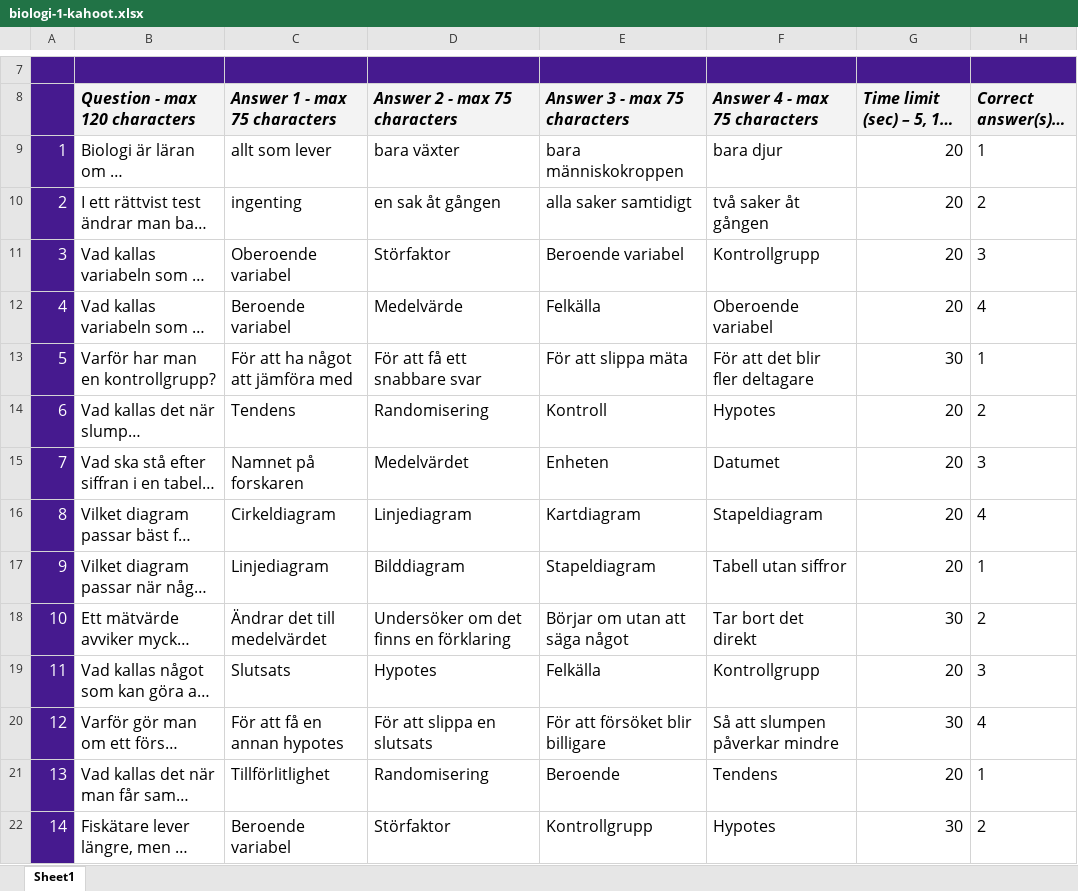
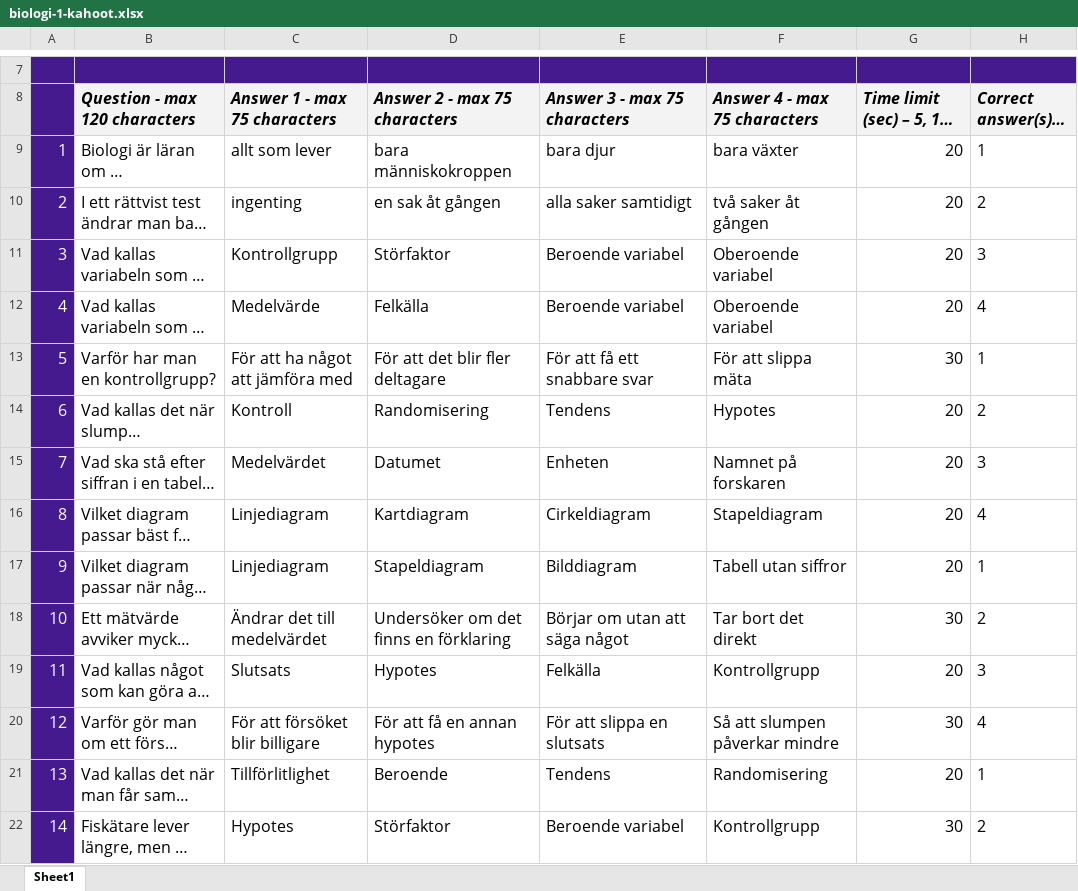
Before and after one commit to sweviktor95/pluggis, an Excel workbook: planering/biologi-omrade1/biologi-1-kahoot.xlsx, sheet Sheet1, drawn as a sheet; only a part is shown, gaps mark what is left out; long unchanged cells end in …; values as stored, in another font and other column widths than the file's, no borders; charts and pictures and conditional formats not drawn; the diff covers the shown part only; the diff names each change by its address in the sheet, - before the commit and + after, or states it on an @@ line.

```diff
--- a/planering/biologi-omrade1/biologi-1-kahoot.xlsx (sheet Sheet1)
+++ b/planering/biologi-omrade1/biologi-1-kahoot.xlsx (sheet Sheet1)
-D9 (Answer 2 - max 75 characters): bara växter
+D9 (Answer 2 - max 75 characters): bara människokroppen
-E9 (Answer 3 - max 75 characters): bara människokroppen
+E9 (Answer 3 - max 75 characters): bara djur
-F9 (Answer 4 - max 75 characters): bara djur
+F9 (Answer 4 - max 75 characters): bara växter
-C11 (Answer 1 - max 75 characters): Oberoende variabel
+C11 (Answer 1 - max 75 characters): Kontrollgrupp
-F11 (Answer 4 - max 75 characters): Kontrollgrupp
+F11 (Answer 4 - max 75 characters): Oberoende variabel
-C12 (Answer 1 - max 75 characters): Beroende variabel
+C12 (Answer 1 - max 75 characters): Medelvärde
-D12 (Answer 2 - max 75 characters): Medelvärde
+D12 (Answer 2 - max 75 characters): Felkälla
-E12 (Answer 3 - max 75 characters): Felkälla
+E12 (Answer 3 - max 75 characters): Beroende variabel
-D13 (Answer 2 - max 75 characters): För att få ett snabbare svar
+D13 (Answer 2 - max 75 characters): För att det blir fler deltagare
-E13 (Answer 3 - max 75 characters): För att slippa mäta
+E13 (Answer 3 - max 75 characters): För att få ett snabbare svar
-F13 (Answer 4 - max 75 characters): För att det blir fler deltagare
+F13 (Answer 4 - max 75 characters): För att slippa mäta
-C14 (Answer 1 - max 75 characters): Tendens
+C14 (Answer 1 - max 75 characters): Kontroll
-E14 (Answer 3 - max 75 characters): Kontroll
+E14 (Answer 3 - max 75 characters): Tendens
-C15 (Answer 1 - max 75 characters): Namnet på forskaren
+C15 (Answer 1 - max 75 characters): Medelvärdet
-D15 (Answer 2 - max 75 characters): Medelvärdet
+D15 (Answer 2 - max 75 characters): Datumet
-F15 (Answer 4 - max 75 characters): Datumet
+F15 (Answer 4 - max 75 characters): Namnet på forskaren
-C16 (Answer 1 - max 75 characters): Cirkeldiagram
+C16 (Answer 1 - max 75 characters): Linjediagram
-D16 (Answer 2 - max 75 characters): Linjediagram
+D16 (Answer 2 - max 75 characters): Kartdiagram
-E16 (Answer 3 - max 75 characters): Kartdiagram
+E16 (Answer 3 - max 75 characters): Cirkeldiagram
-D17 (Answer 2 - max 75 characters): Bilddiagram
+D17 (Answer 2 - max 75 characters): Stapeldiagram
-E17 (Answer 3 - max 75 characters): Stapeldiagram
+E17 (Answer 3 - max 75 characters): Bilddiagram
-C20 (Answer 1 - max 75 characters): För att få en annan hypotes
+C20 (Answer 1 - max 75 characters): För att försöket blir billigare
-D20 (Answer 2 - max 75 characters): För att slippa en slutsats
+D20 (Answer 2 - max 75 characters): För att få en annan hypotes
-E20 (Answer 3 - max 75 characters): För att försöket blir billigare
+E20 (Answer 3 - max 75 characters): För att slippa en slutsats
-D21 (Answer 2 - max 75 characters): Randomisering
+D21 (Answer 2 - max 75 characters): Beroende
-E21 (Answer 3 - max 75 characters): Beroende
+E21 (Answer 3 - max 75 characters): Tendens
-F21 (Answer 4 - max 75 characters): Tendens
+F21 (Answer 4 - max 75 characters): Randomisering
-C22 (Answer 1 - max 75 characters): Beroende variabel
+C22 (Answer 1 - max 75 characters): Hypotes
-E22 (Answer 3 - max 75 characters): Kontrollgrupp
+E22 (Answer 3 - max 75 characters): Beroende variabel
-F22 (Answer 4 - max 75 characters): Hypotes
+F22 (Answer 4 - max 75 characters): Kontrollgrupp
```
Also changed, not shown: 17 edited cells elsewhere in this sheet, planering/biologi-omrade2/biologi-2-kahoot.xlsx, planering/biologi-omrade3/biologi-3-kahoot.xlsx, 20 other files.
